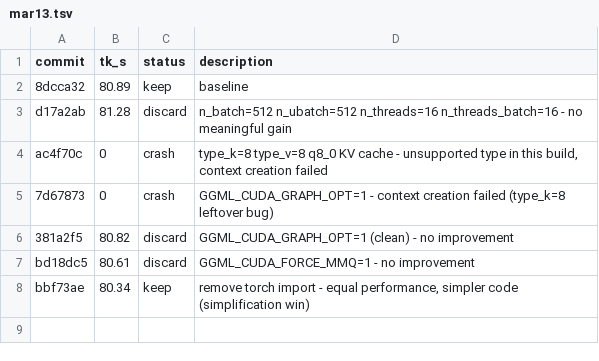
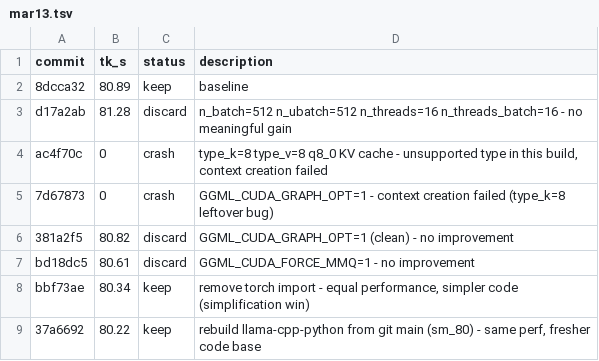
Before and after one commit to dt-lindberg/llm-turbo, a TSV file: src/outputs/mar13.tsv, drawn as a sheet.

```diff
--- a/src/outputs/mar13.tsv
+++ b/src/outputs/mar13.tsv
@@ -8 +8,2 @@ bd18dc5	80.61	discard	GGML_CUDA_FORCE_MMQ=1 - no improvement
 bbf73ae	80.34	keep	remove torch import - equal performance, simpler code (simplification win)
+37a6692	80.22	keep	rebuild llama-cpp-python from git main (sm_80) - same perf, fresher code base
```
Also changed, not shown: 1 other file.
